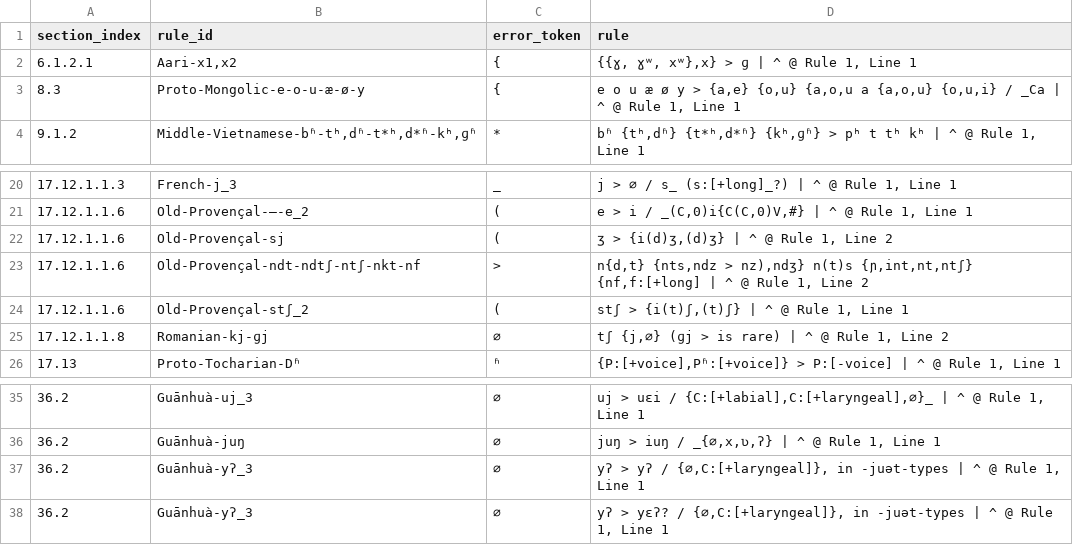
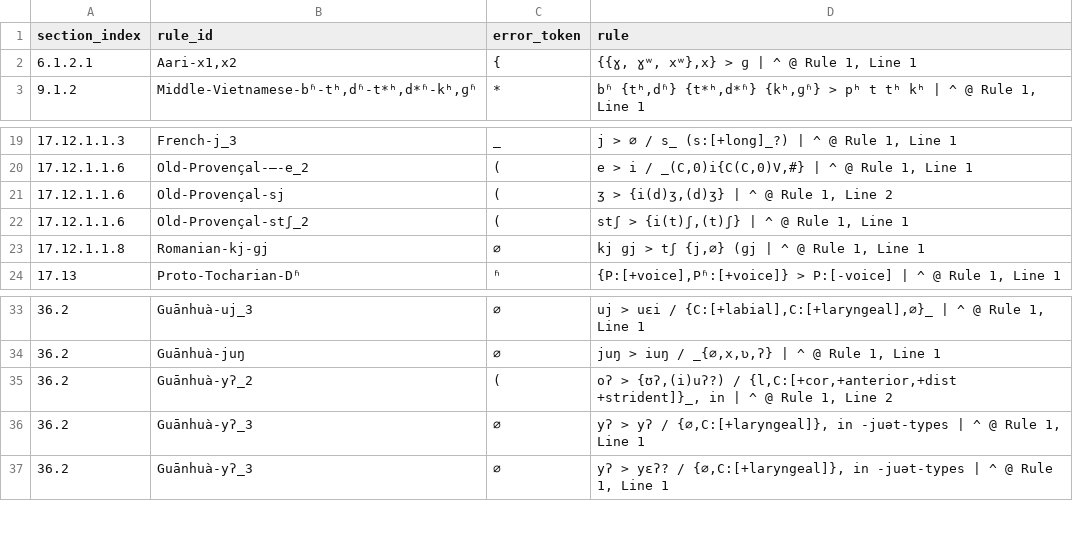
Before and after one commit to Pappa/conlanger, a CSV file: .scratch/rule-index/inventory/error_clusters/expected_ipa_errors.csv, drawn as a sheet; only a part is shown, gaps mark what is left out.

```diff
--- a/.scratch/rule-index/inventory/error_clusters/expected_ipa_errors.csv
+++ b/.scratch/rule-index/inventory/error_clusters/expected_ipa_errors.csv
@@ -2,3 +2,2 @@ section_index,rule_id,error_token,rule
 6.1.2.1,"Aari-x1,x2",{,"{{ɣ, ɣʷ, xʷ},x} > ɡ | ^ @ Rule 1, Line 1"
-8.3,Proto-Mongolic-e-o-u-æ-ø-y,{,"e o u æ ø y > {a,e} {o,u} {a,o,u a {a,o,u} {o,u,i} / _Ca | ^ @ Rule 1, Line 1"
 9.1.2,"Middle-Vietnamese-bʱ-tʰ,dʱ-t*ʰ,d*ʱ-kʰ,ɡʱ",*,"bʱ {tʰ,dʱ} {t*ʰ,d*ʱ} {kʰ,ɡʱ} > pʰ t tʰ kʰ | ^ @ Rule 1, Line 1"
@@ -22,5 +21,4 @@ section_index,rule_id,error_token,rule
 17.12.1.1.6,Old-Provençal-sj,(,"ʒ > {i(d)ʒ,(d)ʒ} | ^ @ Rule 1, Line 2"
-17.12.1.1.6,Old-Provençal-ndt-ndtʃ-ntʃ-nkt-nf,>,"n{d,t} {nts,ndz > nz),ndʒ} n(t)s {ɲ,int,nt,ntʃ} {nf,f:[+long] | ^ @ Rule 1, Line 2"
 17.12.1.1.6,Old-Provençal-stʃ_2,(,"stʃ > {i(t)ʃ,(t)ʃ} | ^ @ Rule 1, Line 1"
-17.12.1.1.8,Romanian-kj-ɡj,∅,"tʃ {j,∅} (ɡj > is rare) | ^ @ Rule 1, Line 2"
+17.12.1.1.8,Romanian-kj-ɡj,∅,"kj ɡj > tʃ {j,∅} (ɡj | ^ @ Rule 1, Line 1"
 17.13,Proto-Tocharian-Dʱ,ʱ,"{P:[+voice],Pʱ:[+voice]} > P:[-voice] | ^ @ Rule 1, Line 1"
@@ -36,2 +34,3 @@ section_index,rule_id,error_token,rule
 36.2,Guānhuà-juŋ,∅,"juŋ > iuŋ / _{∅,x,ʋ,ʔ} | ^ @ Rule 1, Line 1"
+36.2,Guānhuà-yʔ_2,(,"oʔ > {ʊʔ,(i)uʔ?) / {l,C:[+cor,+anterior,+dist +strident]}_, in | ^ @ Rule 1, Line 2"
 36.2,Guānhuà-yʔ_3,∅,"yʔ > yʔ / {∅,C:[+laryngeal]}, in -juət-types | ^ @ Rule 1, Line 1"
```
Also changed, not shown: .scratch/rule-index/inventory/error_clusters/expected_underscore_errors.csv, .scratch/rule-index/inventory/error_clusters/prose_or_expected_arrow_errors.csv, 8 other files.
